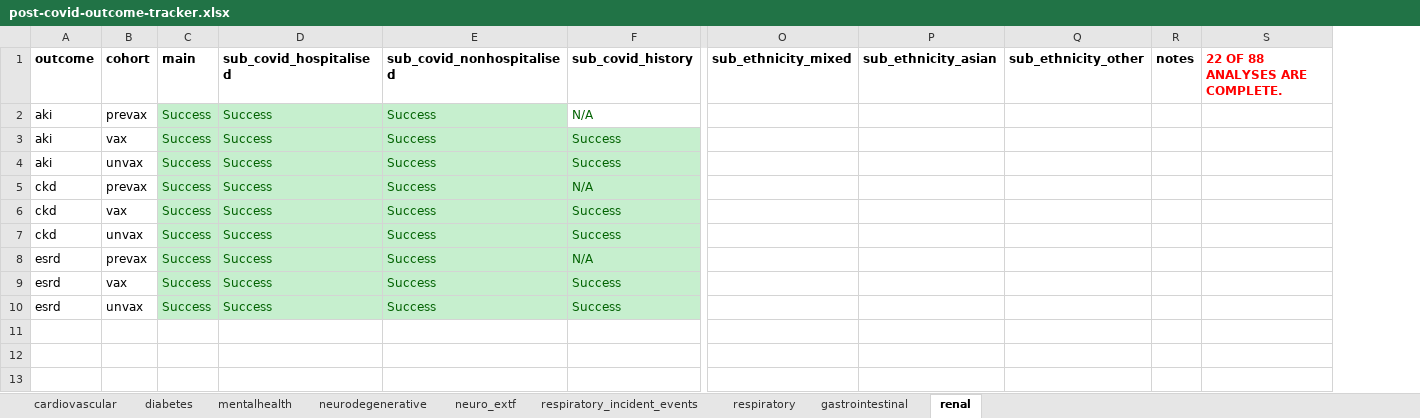
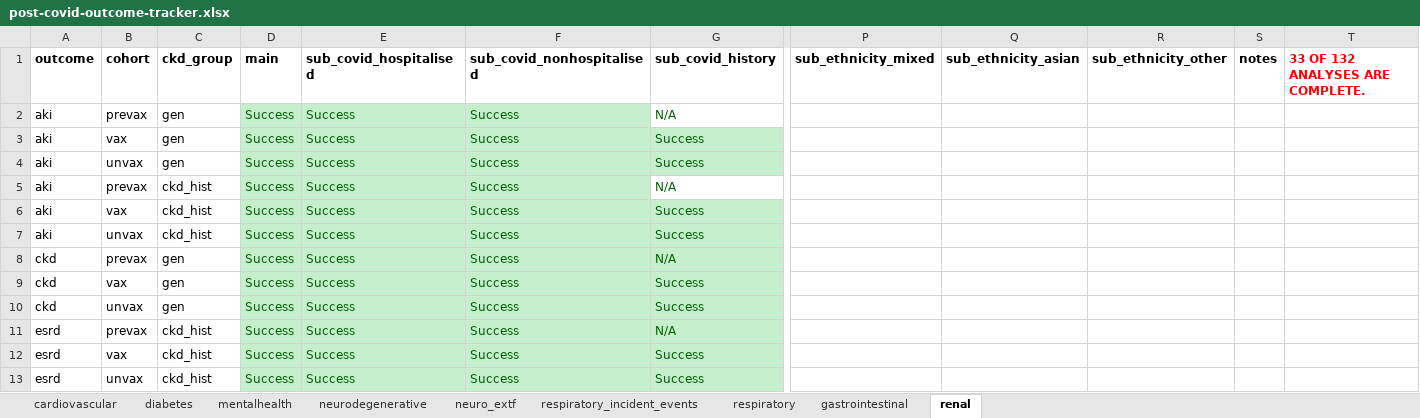
Before and after one commit to opensafely/post-covid-renal, an Excel workbook: post-covid-outcome-tracker.xlsx, sheet renal, drawn as a sheet; only a part is shown, gaps mark what is left out; values as stored, in another font and other column widths than the file's, no borders; removed rows and columns are numbered as before the commit, all else as after; rows hold the shown columns only; the diff names each change by its address in the sheet, - before the commit and + after, or states it on an @@ line.

Commit message:
Added in population 'cohorts' to active_analyses and carried it through
Modified up to table1 to carry forward changes to allow us to run specific models on specific subpopulations.

to dos/fix:
Venn function in create_project_actions is commented out because it doesn't yet work with the new model name specifications

the YAML has models included that shouldn't be included going off the outcome_tracker

see what's going wrong in the data cleaning/table 1 phase to cause it to have nothing to aggregate in table 1

```diff
--- a/post-covid-outcome-tracker.xlsx (sheet renal)
+++ b/post-covid-outcome-tracker.xlsx (sheet renal)
+column C (ckd_group), rows 5-13: ckd_hist | ckd_hist | ckd_hist | gen | gen | gen | ckd_hist | ckd_hist | ckd_hist
-column S (22 OF 88 ANALYSES ARE COMPLETE.), empty
+column T (33 OF 132 ANALYSES ARE COMPLETE.), empty
+row 2: aki | prevax | gen | Success | Success | Success | N/A
+row 3: aki | vax | gen | Success | Success | Success | Success
+row 4: aki | unvax | gen | Success | Success | Success | Success
```
Also changed, not shown: 9 other files.
